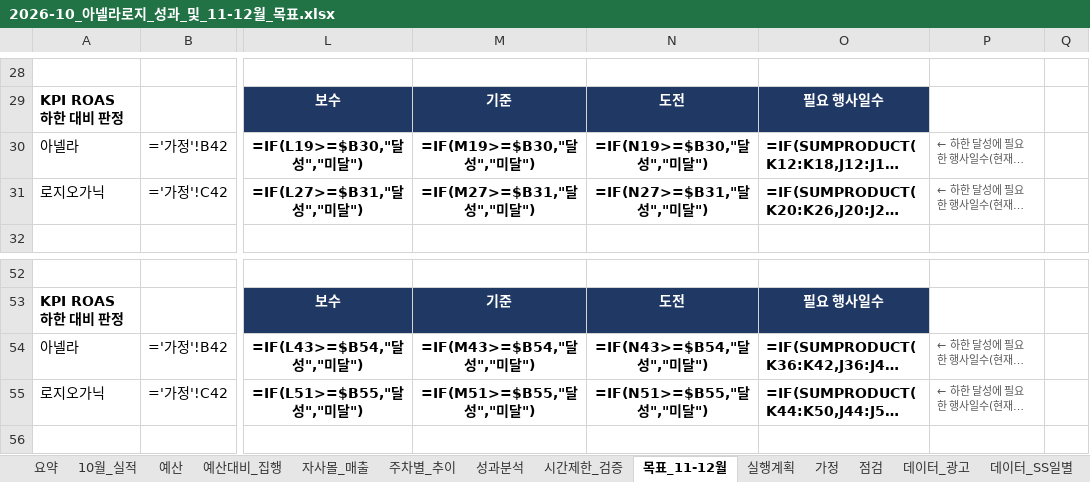
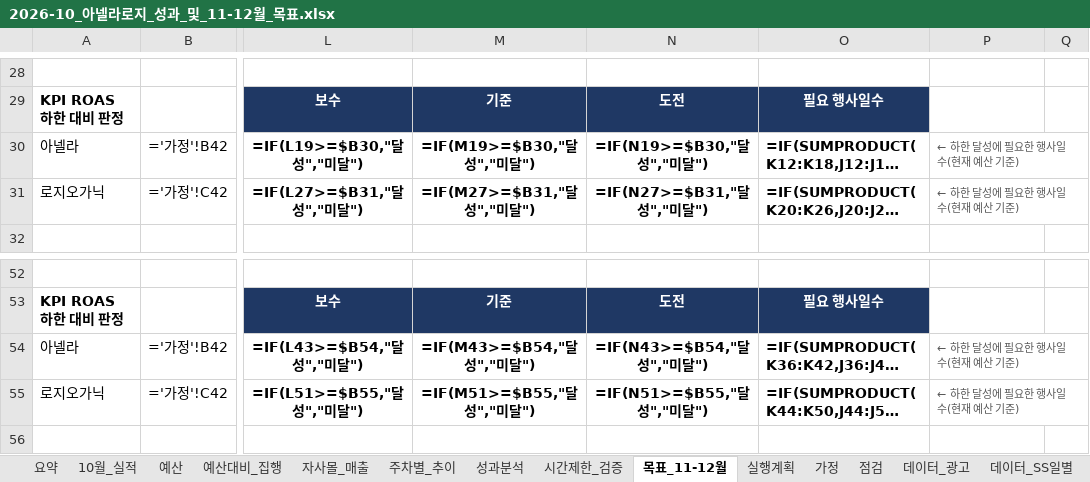
Before and after one commit to oak0521/rosy_oak, an Excel workbook: reports/analysis/2026-10/2026-10_아넬라로지_성과_및_11-12월_목표.xlsx, sheet 목표_11-12월, drawn as a sheet; only a part is shown, gaps mark what is left out; long unchanged cells end in …; values as stored, in another font and other column widths than the file's, no borders; formulas without a stored value are shown as written; conditional formats not drawn; the diff names each change by its address in the sheet, - before the commit and + after, or states it on an @@ line.

```diff
--- a/reports/analysis/2026-10/2026-10_아넬라로지_성과_및_11-12월_목표.xlsx (sheet 목표_11-12월)
+++ b/reports/analysis/2026-10/2026-10_아넬라로지_성과_및_11-12월_목표.xlsx (sheet 목표_11-12월)
+P30:Q30 merged
+P31:Q31 merged
+P54:Q54 merged
+P55:Q55 merged
```
Also changed, not shown: 5 other files.
